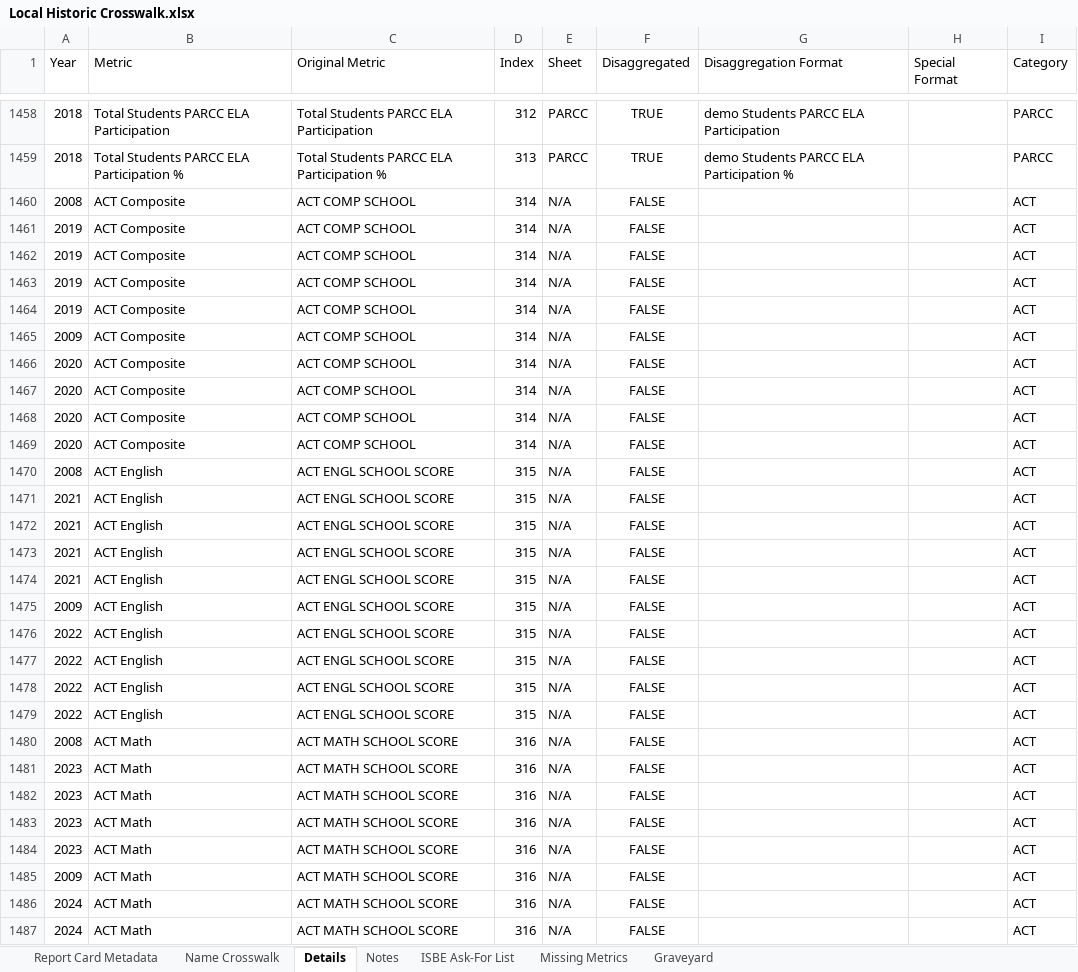
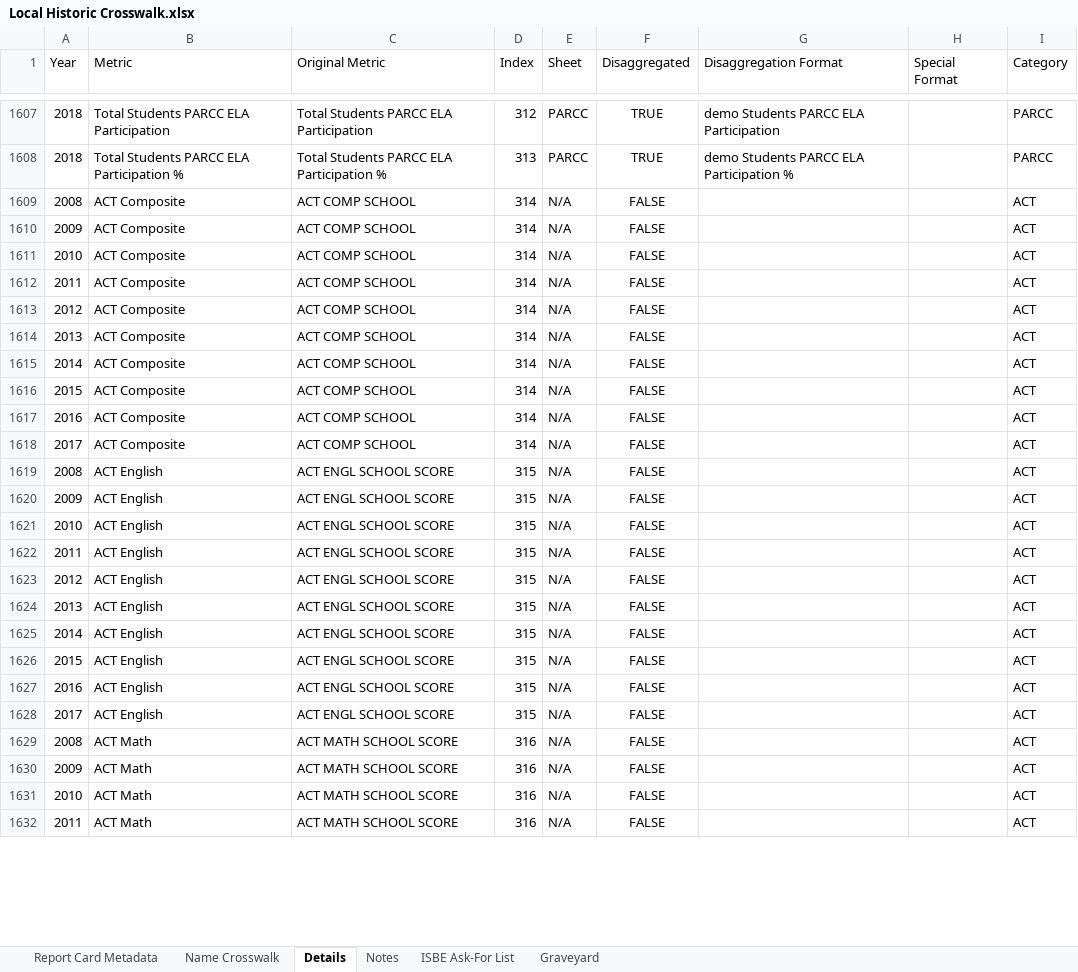
Before and after one commit to Advance-Illinois/Historic-Report-Card-Dataset, an Excel workbook: Local Historic Crosswalk.xlsx, sheet Details, drawn as a sheet; only a part is shown, gaps mark what is left out; values as stored, in another font and other column widths than the file's, no borders; table styles not drawn; removed rows and columns are numbered as before the commit, all else as after; the diff covers the shown part only; the diff names each change by its address in the sheet, - before the commit and + after, or states it on an @@ line.

```diff
--- a/Local Historic Crosswalk.xlsx (sheet Details)
+++ b/Local Historic Crosswalk.xlsx (sheet Details)
-sheet tab: Missing Metrics
-row 1461: 2019 | ACT Composite | ACT COMP SCHOOL | 314 | N/A | FALSE |  |  | ACT
-row 1462: 2019 | ACT Composite | ACT COMP SCHOOL | 314 | N/A | FALSE |  |  | ACT
-row 1463: 2019 | ACT Composite | ACT COMP SCHOOL | 314 | N/A | FALSE |  |  | ACT
-row 1464: 2019 | ACT Composite | ACT COMP SCHOOL | 314 | N/A | FALSE |  |  | ACT
-A1611 (Year): 2020
+A1611 (Year): 2010
-A1612 (Year): 2020
+A1612 (Year): 2011
-A1613 (Year): 2020
+A1613 (Year): 2012
-A1614 (Year): 2020
+A1614 (Year): 2013
+row 1615: 2014 | ACT Composite | ACT COMP SCHOOL | 314 | N/A | FALSE |  |  | ACT
+row 1616: 2015 | ACT Composite | ACT COMP SCHOOL | 314 | N/A | FALSE |  |  | ACT
+row 1617: 2016 | ACT Composite | ACT COMP SCHOOL | 314 | N/A | FALSE |  |  | ACT
+row 1618: 2017 | ACT Composite | ACT COMP SCHOOL | 314 | N/A | FALSE |  |  | ACT
-row 1471: 2021 | ACT English | ACT ENGL SCHOOL SCORE | 315 | N/A | FALSE |  |  | ACT
-row 1472: 2021 | ACT English | ACT ENGL SCHOOL SCORE | 315 | N/A | FALSE |  |  | ACT
-row 1473: 2021 | ACT English | ACT ENGL SCHOOL SCORE | 315 | N/A | FALSE |  |  | ACT
-row 1474: 2021 | ACT English | ACT ENGL SCHOOL SCORE | 315 | N/A | FALSE |  |  | ACT
-A1621 (Year): 2022
+A1621 (Year): 2010
-A1622 (Year): 2022
+A1622 (Year): 2011
-A1623 (Year): 2022
+A1623 (Year): 2012
-A1624 (Year): 2022
+A1624 (Year): 2013
+row 1625: 2014 | ACT English | ACT ENGL SCHOOL SCORE | 315 | N/A | FALSE |  |  | ACT
+row 1626: 2015 | ACT English | ACT ENGL SCHOOL SCORE | 315 | N/A | FALSE |  |  | ACT
+row 1627: 2016 | ACT English | ACT ENGL SCHOOL SCORE | 315 | N/A | FALSE |  |  | ACT
+row 1628: 2017 | ACT English | ACT ENGL SCHOOL SCORE | 315 | N/A | FALSE |  |  | ACT
-row 1481: 2023 | ACT Math | ACT MATH SCHOOL SCORE | 316 | N/A | FALSE |  |  | ACT
-row 1482: 2023 | ACT Math | ACT MATH SCHOOL SCORE | 316 | N/A | FALSE |  |  | ACT
-row 1483: 2023 | ACT Math | ACT MATH SCHOOL SCORE | 316 | N/A | FALSE |  |  | ACT
-row 1484: 2023 | ACT Math | ACT MATH SCHOOL SCORE | 316 | N/A | FALSE |  |  | ACT
-A1631 (Year): 2024
+A1631 (Year): 2010
-A1632 (Year): 2024
+A1632 (Year): 2011
```
Also changed, not shown: 168 added rows, 8 removed rows and 18 edited cells elsewhere in this sheet, sheet Name Crosswalk, sheet Report Card Metadata, sheet ISBE Ask-For List, formulas that keep their value, 3 other files.
